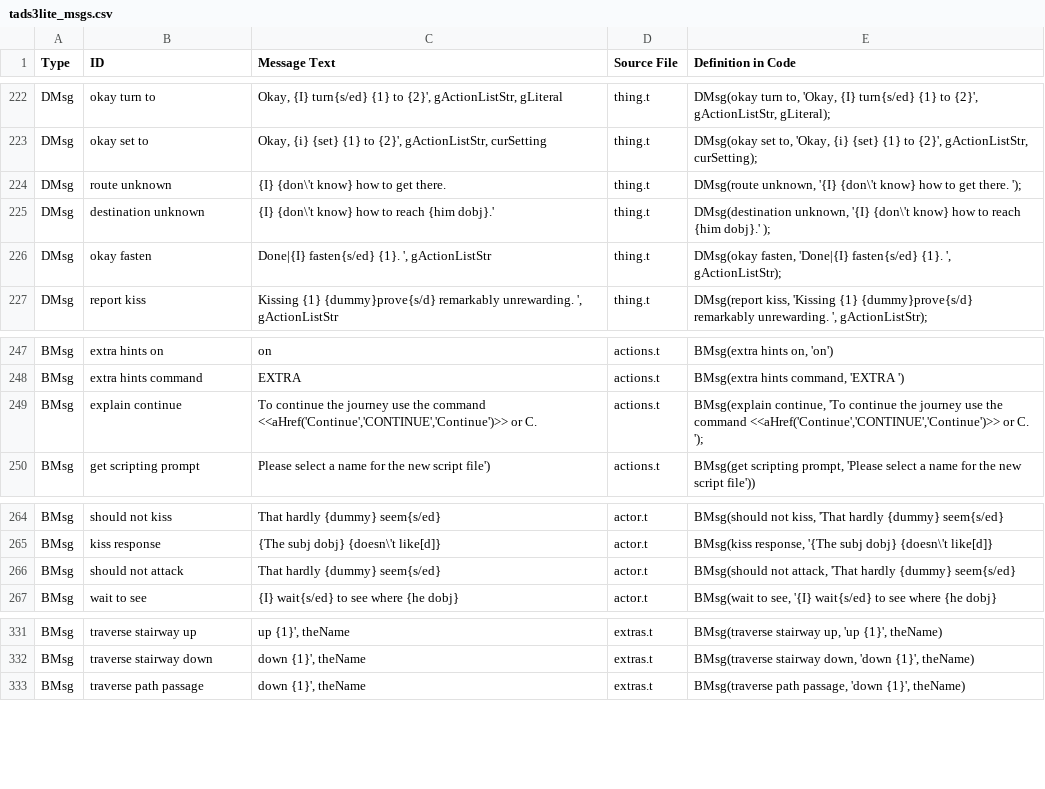
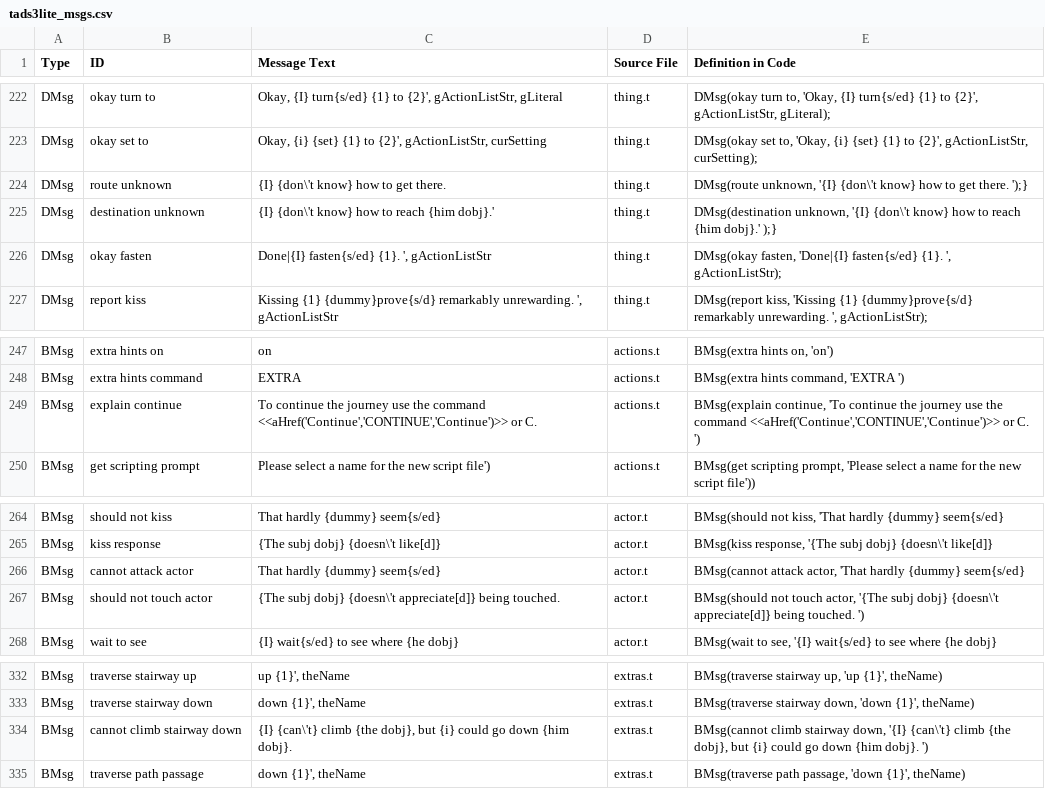
Before and after one commit to EricEve/adv3lite, a CSV file: docs/manual/tads3lite_msgs.csv, drawn as a sheet; only a part is shown, gaps mark what is left out.

```diff
--- a/docs/manual/tads3lite_msgs.csv
+++ b/docs/manual/tads3lite_msgs.csv
@@ -223,4 +223,4 @@
 "DMsg","okay set to","Okay, {i} {set} {1} to {2}', gActionListStr, curSetting","thing.t","DMsg(okay set to, 'Okay, {i} {set} {1} to {2}', gActionListStr, curSetting); "
-"DMsg","route unknown","{I} {don\'t know} how to get there.","thing.t","DMsg(route unknown, '{I} {don\'t know} how to get there. ');"
-"DMsg","destination unknown","{I} {don\'t know} how to reach {him dobj}.'","thing.t","DMsg(destination unknown, '{I} {don\'t know} how to reach {him dobj}.' );"
+"DMsg","route unknown","{I} {don\'t know} how to get there.","thing.t","DMsg(route unknown, '{I} {don\'t know} how to get there. ');}"
+"DMsg","destination unknown","{I} {don\'t know} how to reach {him dobj}.'","thing.t","DMsg(destination unknown, '{I} {don\'t know} how to reach {him dobj}.' );}"
 "DMsg","okay fasten","Done|{I} fasten{s/ed} {1}. ', gActionListStr","thing.t","DMsg(okay fasten, 'Done|{I} fasten{s/ed} {1}. ', gActionListStr);"
@@ -248,3 +248,3 @@
 "BMsg","extra hints command","EXTRA","actions.t","BMsg(extra hints command, 'EXTRA ')"
-"BMsg","explain continue","To continue the journey use the command <<aHref('Continue','CONTINUE','Continue')>> or C.","actions.t","BMsg(explain continue, 'To continue the journey use the command <<aHref('Continue','CONTINUE','Continue')>> or C. ');"
+"BMsg","explain continue","To continue the journey use the command <<aHref('Continue','CONTINUE','Continue')>> or C.","actions.t","BMsg(explain continue, 'To continue the journey use the command <<aHref('Continue','CONTINUE','Continue')>> or C. ')"
 "BMsg","get scripting prompt","Please select a name for the new script file')","actions.t","BMsg(get scripting prompt, 'Please select a name for the new script file'))"
@@ -265,3 +265,4 @@
 "BMsg","kiss response","{The subj dobj} {doesn\'t like[d]}","actor.t","BMsg(kiss response, '{The subj dobj} {doesn\'t like[d]}"
-"BMsg","should not attack","That hardly {dummy} seem{s/ed}","actor.t","BMsg(should not attack, 'That hardly {dummy} seem{s/ed}"
+"BMsg","cannot attack actor","That hardly {dummy} seem{s/ed}","actor.t","BMsg(cannot attack actor, 'That hardly {dummy} seem{s/ed}"
+"BMsg","should not touch actor","{The subj dobj} {doesn\'t appreciate[d]} being touched.","actor.t","BMsg(should not touch actor, '{The subj dobj} {doesn\'t appreciate[d]} being touched. ')"
 "BMsg","wait to see","{I} wait{s/ed} to see where {he dobj}","actor.t","BMsg(wait to see, '{I} wait{s/ed} to see where {he dobj}"
@@ -332,2 +333,3 @@
 "BMsg","traverse stairway down","down {1}', theName","extras.t","BMsg(traverse stairway down, 'down {1}', theName)"
+"BMsg","cannot climb stairway down","{I} {can\'t} climb {the dobj}, but {i} could go down {him dobj}.","extras.t","BMsg(cannot climb stairway down, '{I} {can\'t} climb {the dobj}, but {i} could go down {him dobj}. ')"
 "BMsg","traverse path passage","down {1}', theName","extras.t","BMsg(traverse path passage, 'down {1}', theName)"
```
Also changed, not shown: 9 other files.
